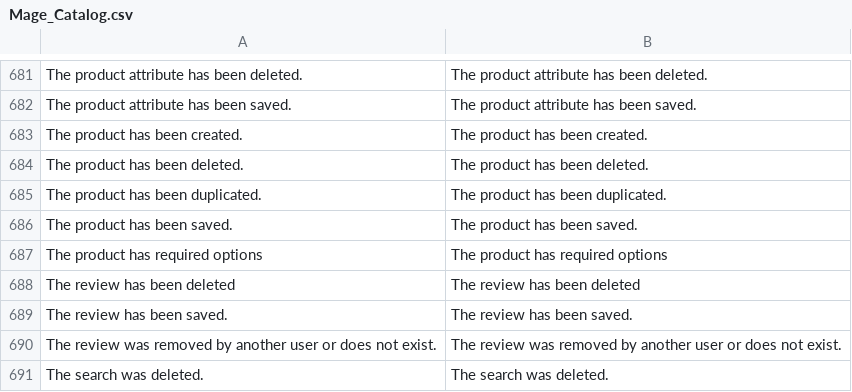
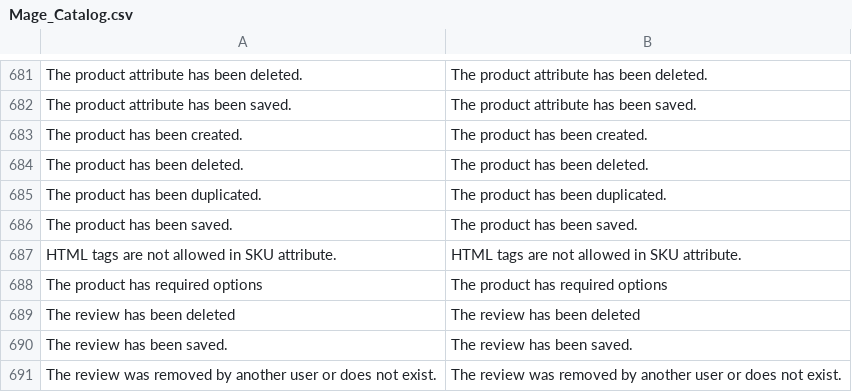
Before and after one commit to nymphetamineinside/viamod, a CSV file: app/locale/en_US/Mage_Catalog.csv, drawn as a sheet; only a part is shown, gaps mark what is left out; the shorter side is filled out with more unchanged rows; the diff names each change by its address in the sheet, - before the commit and + after, or states it on an @@ line.

```diff
--- a/app/locale/en_US/Mage_Catalog.csv
+++ b/app/locale/en_US/Mage_Catalog.csv
+row 687: HTML tags are not allowed in SKU attribute. | HTML tags are not allowed in SKU attribute.
```
Also changed, not shown: app/locale/en_US/Mage_ImportExport.csv, 51 other files.
